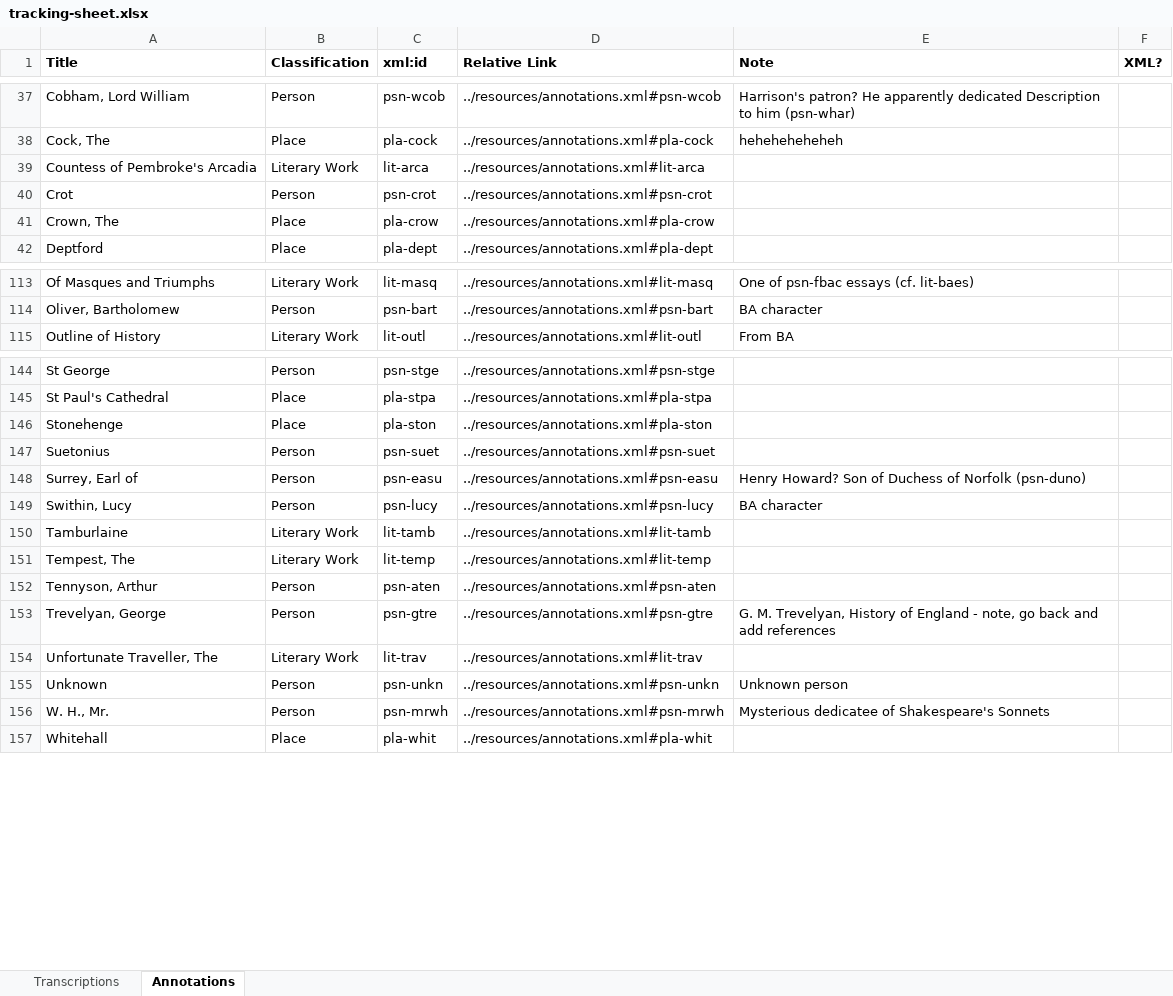
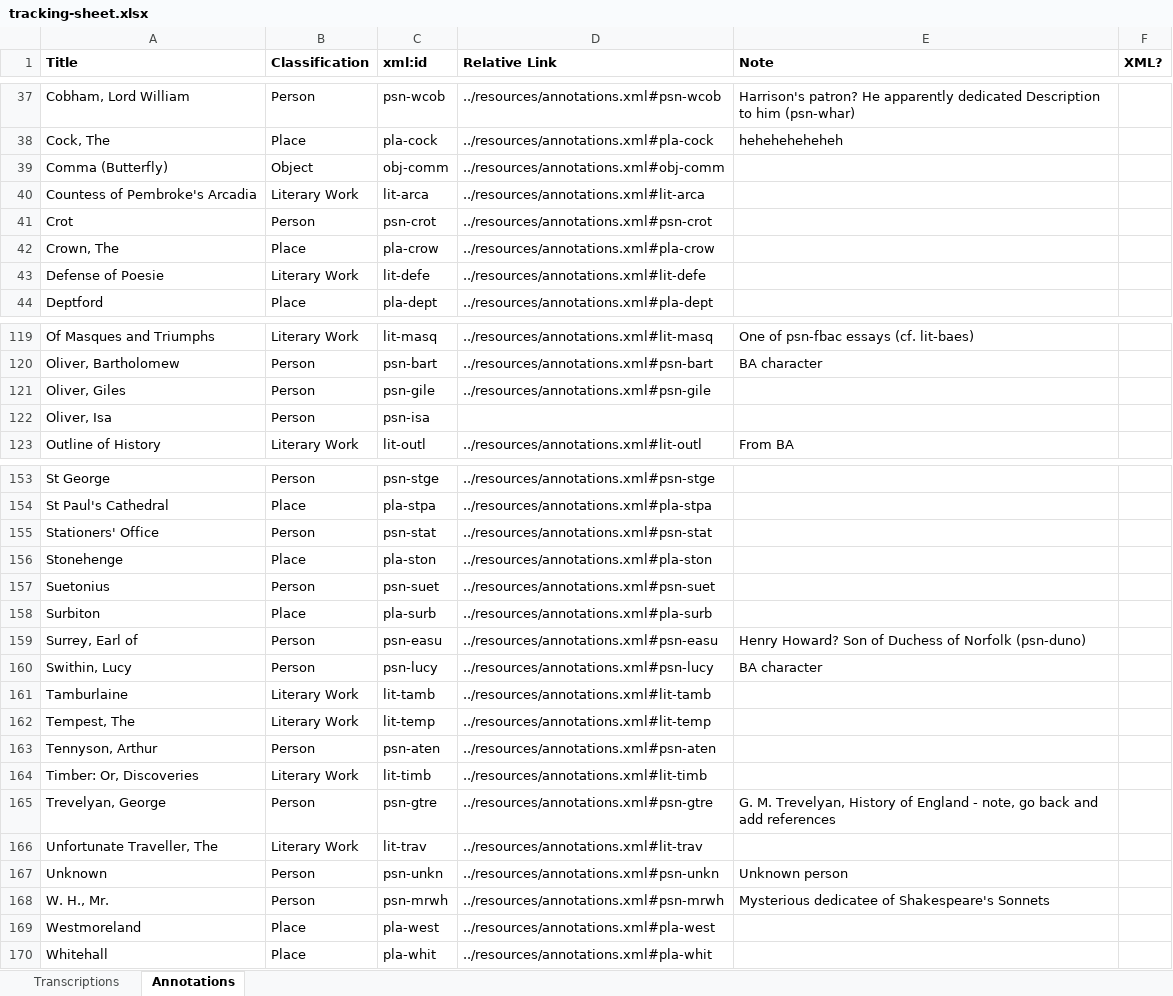
Before and after one commit to JoshuaAPhillips/digital-anon, an Excel workbook: tracking-sheet.xlsx, sheet Annotations, drawn as a sheet; only a part is shown, gaps mark what is left out; values as stored, in another font and other column widths than the file's, no borders; conditional formats not drawn; the diff covers the shown part only; the diff names each change by its address in the sheet, - before the commit and + after, or states it on an @@ line.

Commit message:
Further updates to tracking sheet with m111-3 details

```diff
--- a/tracking-sheet.xlsx (sheet Annotations)
+++ b/tracking-sheet.xlsx (sheet Annotations)
+row 39: Comma (Butterfly) | Object | obj-comm | ../resources/annotations.xml#obj-comm
+row 43: Defense of Poesie | Literary Work | lit-defe | ../resources/annotations.xml#lit-defe
+row 121: Oliver, Giles | Person | psn-gile | ../resources/annotations.xml#psn-gile
+row 122: Oliver, Isa | Person | psn-isa
@@ row 163 moved to row 155: Stationers' Office @@
+row 158: Surbiton | Place | pla-surb | ../resources/annotations.xml#pla-surb
+row 164: Timber: Or, Discoveries | Literary Work | lit-timb | ../resources/annotations.xml#lit-timb
@@ row 168 moved to row 169: Westmoreland @@
```
Also changed, not shown: 1 added row and 4 moved rows elsewhere in this sheet.
